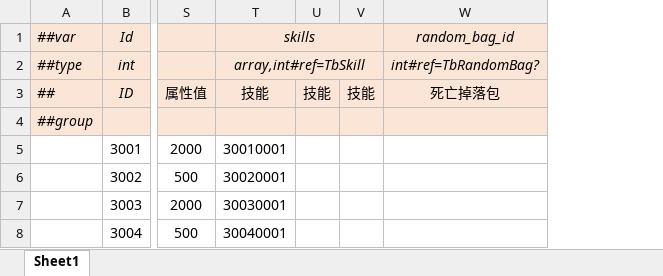
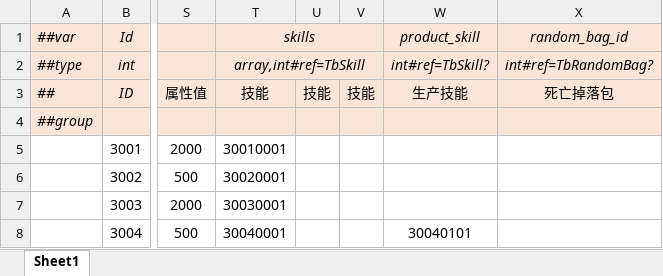
Before and after one commit to alsostone/com.stone.et8, an Excel workbook: Unity/Assets/Config/Excel/Datas/Unit/Building.xlsx, sheet Sheet1, drawn as a sheet; only a part is shown, gaps mark what is left out; values as stored, in another font and other column widths than the file's, no borders; the diff names each change by its address in the sheet, - before the commit and + after, or states it on an @@ line.

```diff
--- a/Unity/Assets/Config/Excel/Datas/Unit/Building.xlsx (sheet Sheet1)
+++ b/Unity/Assets/Config/Excel/Datas/Unit/Building.xlsx (sheet Sheet1)
+column W, rows 1-8: product_skill | int#ref=TbSkill? | 生产技能 |  |  |  |  | 30040101
```
Also changed, not shown: Unity/Assets/Config/Excel/Datas/Skill/Effect.xlsx, Unity/Assets/Config/Excel/Datas/Skill/Search.xlsx, 42 other files.
